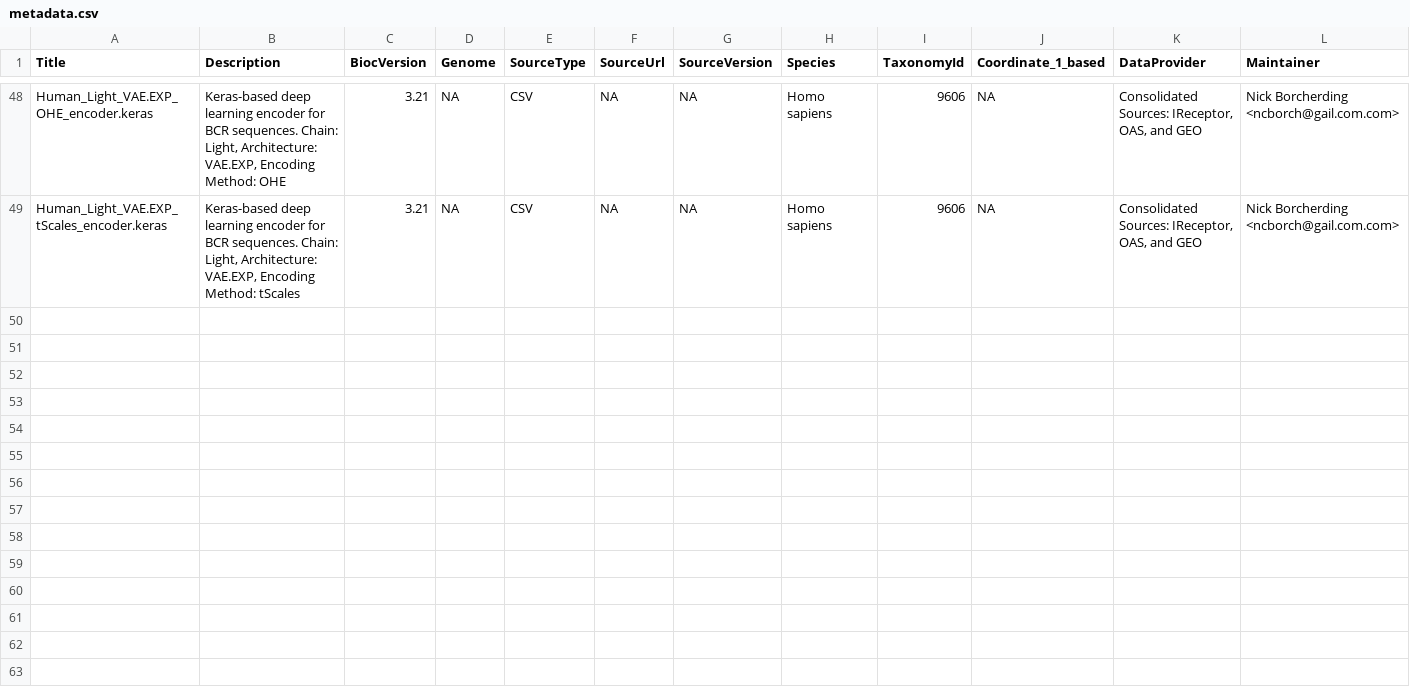
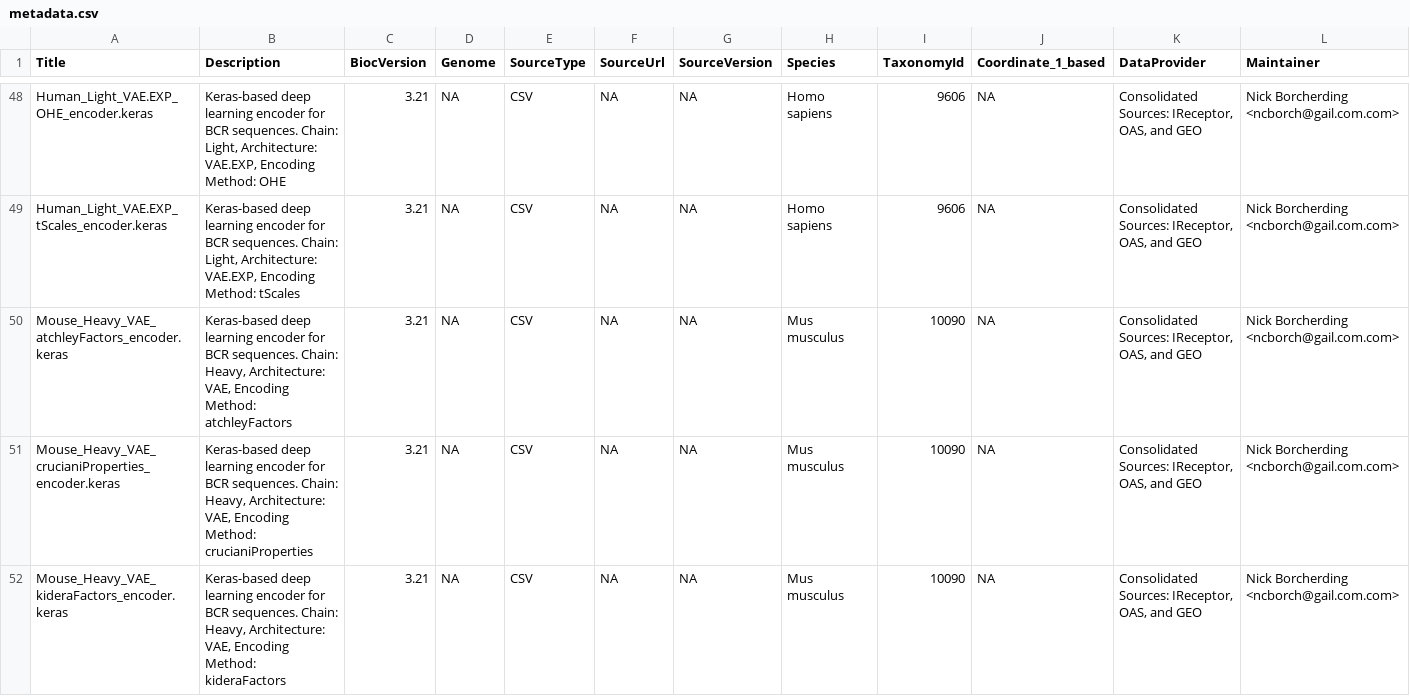
Before and after one commit to ncborcherding/Ibex, a CSV file: inst/extdata/metadata.csv, drawn as a sheet; only a part is shown, gaps mark what is left out; rows hold the shown columns only; the diff covers the shown part only; the diff names each change by its address in the sheet, - before the commit and + after, or states it on an @@ line.

Commit message:
mouse VAE models

```diff
--- a/inst/extdata/metadata.csv
+++ b/inst/extdata/metadata.csv
+row 50: Mouse_Heavy_VAE_atchleyFactors_encoder.keras | Keras-based deep learning encoder for BCR sequences. Chain: Heavy, Architecture: VAE, Encoding Method: atchleyFactors | 3.21 | NA | CSV | NA | NA | Mus musculus | 10090 | NA | Consolidated Sources: IReceptor, OAS, and GEO | Nick Borcherding <ncborch@gail.com.com>
+row 51: Mouse_Heavy_VAE_crucianiProperties_encoder.keras | Keras-based deep learning encoder for BCR sequences. Chain: Heavy, Architecture: VAE, Encoding Method: crucianiProperties | 3.21 | NA | CSV | NA | NA | Mus musculus | 10090 | NA | Consolidated Sources: IReceptor, OAS, and GEO | Nick Borcherding <ncborch@gail.com.com>
+row 52: Mouse_Heavy_VAE_kideraFactors_encoder.keras | Keras-based deep learning encoder for BCR sequences. Chain: Heavy, Architecture: VAE, Encoding Method: kideraFactors | 3.21 | NA | CSV | NA | NA | Mus musculus | 10090 | NA | Consolidated Sources: IReceptor, OAS, and GEO | Nick Borcherding <ncborch@gail.com.com>
```
Also changed, not shown: 7 added rows elsewhere in this file, 14 other files.
